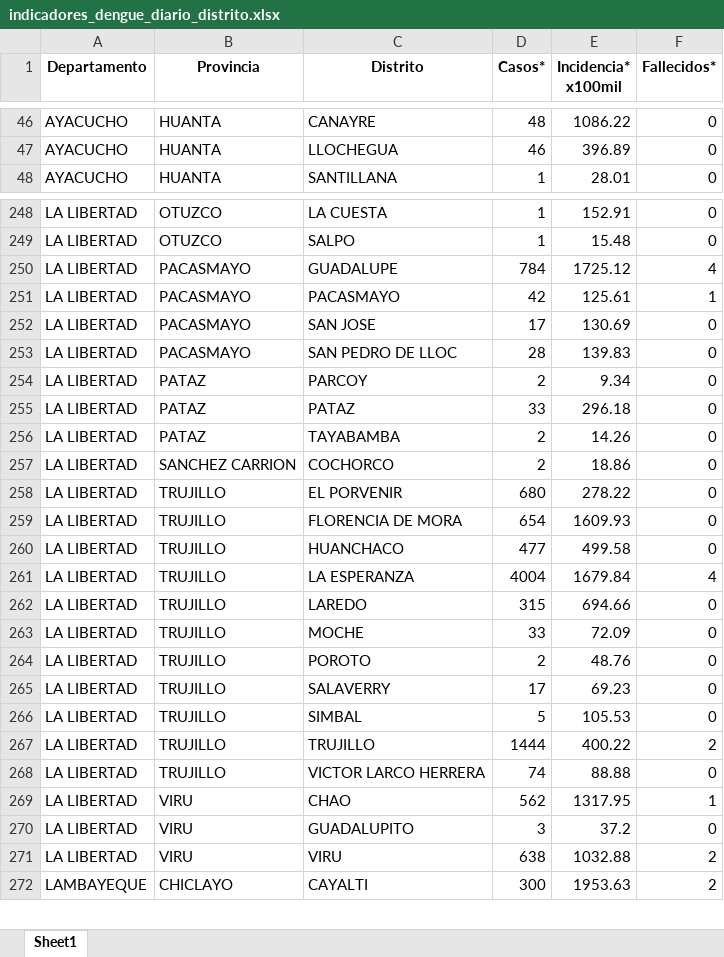
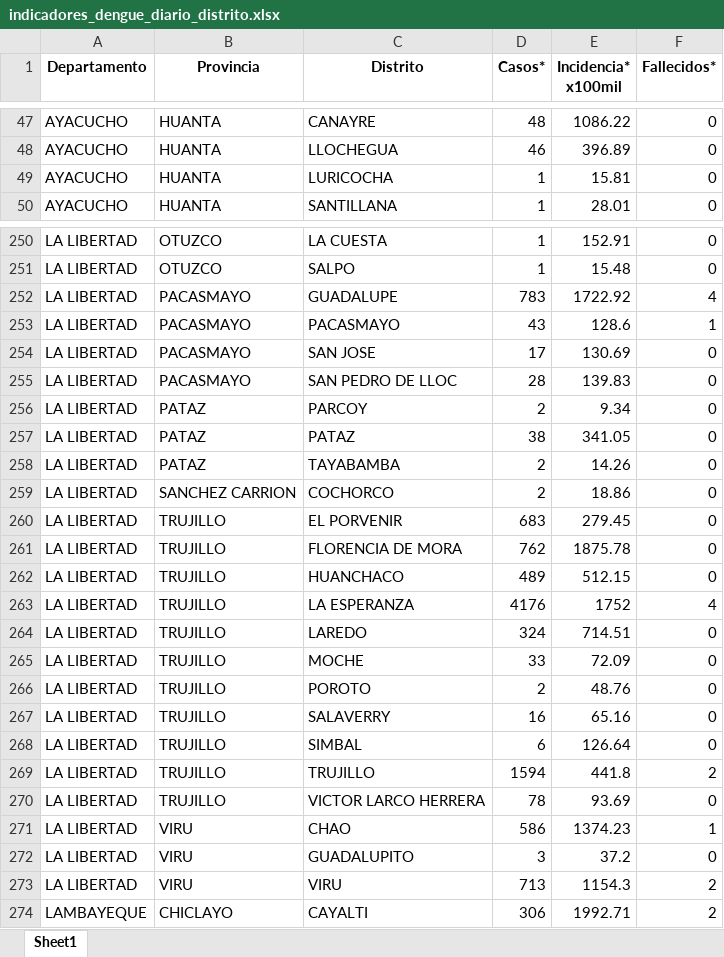
Before and after one commit to jlhuacles/dengue-final, an Excel workbook: indicadores_dengue_diario_distrito.xlsx, sheet Sheet1, drawn as a sheet; only a part is shown, gaps mark what is left out; values as stored, in another font and other column widths than the file's, no borders; addresses are those after the commit; the diff covers the shown part only; the diff names each change by its address in the sheet, - before the commit and + after, or states it on an @@ line.

```diff
--- a/indicadores_dengue_diario_distrito.xlsx (sheet Sheet1)
+++ b/indicadores_dengue_diario_distrito.xlsx (sheet Sheet1)
+row 49: AYACUCHO | HUANTA | LURICOCHA | 1 | 15.81 | 0
-D252 (Casos*): 784
+D252 (Casos*): 783
-E252 (Incidencia* x100mil): 1725.12
+E252 (Incidencia* x100mil): 1722.92
-D253 (Casos*): 42
+D253 (Casos*): 43
-E253 (Incidencia* x100mil): 125.61
+E253 (Incidencia* x100mil): 128.6
-D257 (Casos*): 33
+D257 (Casos*): 38
-E257 (Incidencia* x100mil): 296.18
+E257 (Incidencia* x100mil): 341.05
-D260 (Casos*): 680
+D260 (Casos*): 683
-E260 (Incidencia* x100mil): 278.22
+E260 (Incidencia* x100mil): 279.45
-D261 (Casos*): 654
+D261 (Casos*): 762
-E261 (Incidencia* x100mil): 1609.93
+E261 (Incidencia* x100mil): 1875.78
-D262 (Casos*): 477
+D262 (Casos*): 489
-E262 (Incidencia* x100mil): 499.58
+E262 (Incidencia* x100mil): 512.15
-D263 (Casos*): 4004
+D263 (Casos*): 4176
-E263 (Incidencia* x100mil): 1679.84
+E263 (Incidencia* x100mil): 1752
-D264 (Casos*): 315
+D264 (Casos*): 324
-E264 (Incidencia* x100mil): 694.66
+E264 (Incidencia* x100mil): 714.51
-D267 (Casos*): 17
+D267 (Casos*): 16
-E267 (Incidencia* x100mil): 69.23
+E267 (Incidencia* x100mil): 65.16
-D268 (Casos*): 5
+D268 (Casos*): 6
-E268 (Incidencia* x100mil): 105.53
+E268 (Incidencia* x100mil): 126.64
-D269 (Casos*): 1444
+D269 (Casos*): 1594
-E269 (Incidencia* x100mil): 400.22
+E269 (Incidencia* x100mil): 441.8
-D270 (Casos*): 74
+D270 (Casos*): 78
-E270 (Incidencia* x100mil): 88.88
+E270 (Incidencia* x100mil): 93.69
-D271 (Casos*): 562
+D271 (Casos*): 586
-E271 (Incidencia* x100mil): 1317.95
+E271 (Incidencia* x100mil): 1374.23
-D273 (Casos*): 638
+D273 (Casos*): 713
-E273 (Incidencia* x100mil): 1032.88
+E273 (Incidencia* x100mil): 1154.3
-D274 (Casos*): 300
+D274 (Casos*): 306
-E274 (Incidencia* x100mil): 1953.63
+E274 (Incidencia* x100mil): 1992.71
```
Also changed, not shown: 10 added rows, 4 removed rows and 546 edited cells elsewhere in this sheet.
